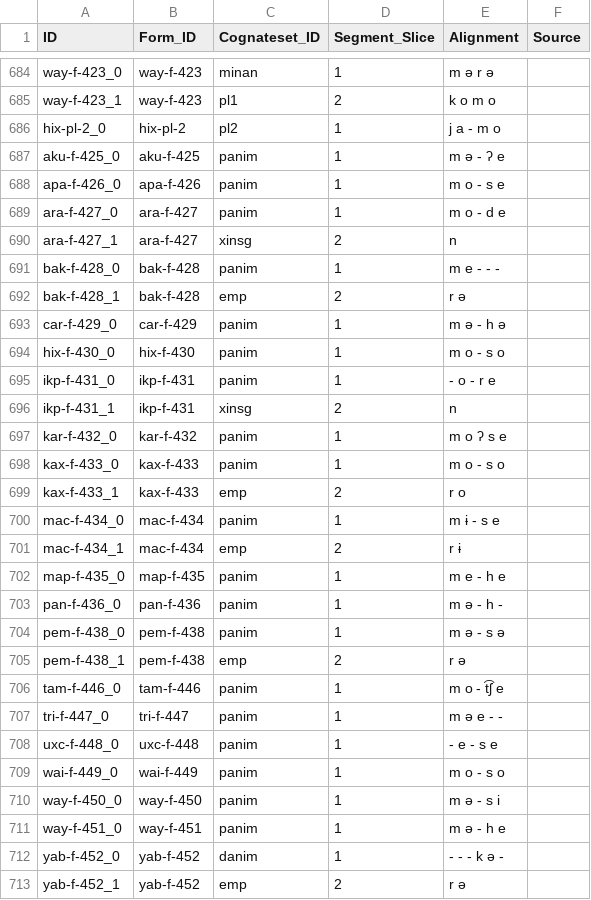
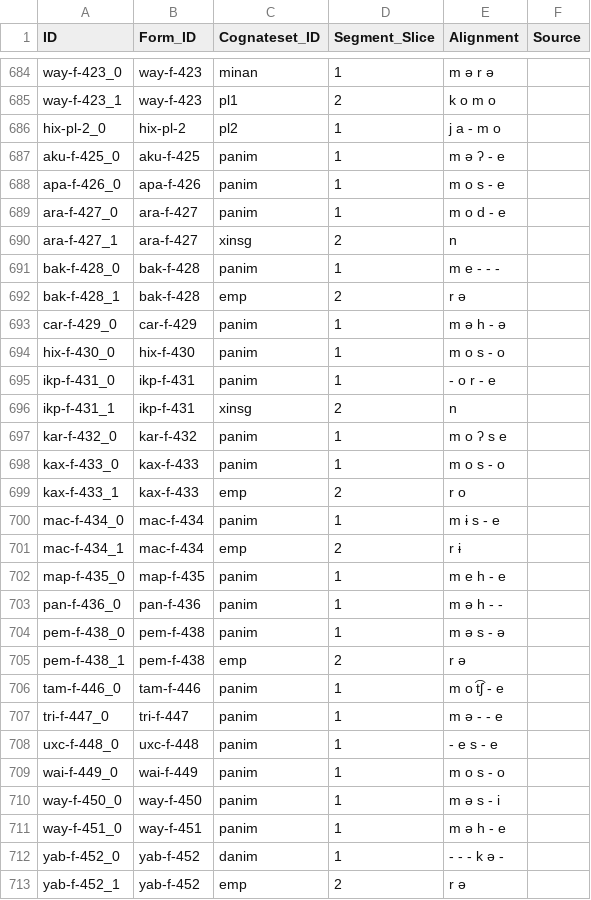
Before and after one commit to fmatter/cariban_pronouns, a CSV file: data/cldf/cognates.csv, drawn as a sheet; only a part is shown, gaps mark what is left out; the diff covers the shown part only.

```diff
--- a/data/cldf/cognates.csv
+++ b/data/cldf/cognates.csv
@@ -686,5 +686,5 @@ way-f-423_1,way-f-423,pl1,2,k o m o,
 hix-pl-2_0,hix-pl-2,pl2,1,j a - m o,
-aku-f-425_0,aku-f-425,panim,1,m ə - ʔ e,
-apa-f-426_0,apa-f-426,panim,1,m o - s e,
-ara-f-427_0,ara-f-427,panim,1,m o - d e,
+aku-f-425_0,aku-f-425,panim,1,m ə ʔ - e,
+apa-f-426_0,apa-f-426,panim,1,m o s - e,
+ara-f-427_0,ara-f-427,panim,1,m o d - e,
 ara-f-427_1,ara-f-427,xinsg,2,n,
@@ -692,21 +692,21 @@ bak-f-428_0,bak-f-428,panim,1,m e - - -,
 bak-f-428_1,bak-f-428,emp,2,r ə,
-car-f-429_0,car-f-429,panim,1,m ə - h ə,
-hix-f-430_0,hix-f-430,panim,1,m o - s o,
-ikp-f-431_0,ikp-f-431,panim,1,- o - r e,
+car-f-429_0,car-f-429,panim,1,m ə h - ə,
+hix-f-430_0,hix-f-430,panim,1,m o s - o,
+ikp-f-431_0,ikp-f-431,panim,1,- o r - e,
 ikp-f-431_1,ikp-f-431,xinsg,2,n,
 kar-f-432_0,kar-f-432,panim,1,m o ʔ s e,
-kax-f-433_0,kax-f-433,panim,1,m o - s o,
+kax-f-433_0,kax-f-433,panim,1,m o s - o,
 kax-f-433_1,kax-f-433,emp,2,r o,
-mac-f-434_0,mac-f-434,panim,1,m ɨ - s e,
+mac-f-434_0,mac-f-434,panim,1,m ɨ s - e,
 mac-f-434_1,mac-f-434,emp,2,r ɨ,
-map-f-435_0,map-f-435,panim,1,m e - h e,
-pan-f-436_0,pan-f-436,panim,1,m ə - h -,
-pem-f-438_0,pem-f-438,panim,1,m ə - s ə,
+map-f-435_0,map-f-435,panim,1,m e h - e,
+pan-f-436_0,pan-f-436,panim,1,m ə h - -,
+pem-f-438_0,pem-f-438,panim,1,m ə s - ə,
 pem-f-438_1,pem-f-438,emp,2,r ə,
-tam-f-446_0,tam-f-446,panim,1,m o - t͡ʃ e,
-tri-f-447_0,tri-f-447,panim,1,m ə e - -,
-uxc-f-448_0,uxc-f-448,panim,1,- e - s e,
-wai-f-449_0,wai-f-449,panim,1,m o - s o,
-way-f-450_0,way-f-450,panim,1,m ə - s i,
-way-f-451_0,way-f-451,panim,1,m ə - h e,
+tam-f-446_0,tam-f-446,panim,1,m o t͡ʃ - e,
+tri-f-447_0,tri-f-447,panim,1,m ə - - e,
+uxc-f-448_0,uxc-f-448,panim,1,- e s - e,
+wai-f-449_0,wai-f-449,panim,1,m o s - o,
+way-f-450_0,way-f-450,panim,1,m ə s - i,
+way-f-451_0,way-f-451,panim,1,m ə h - e,
 yab-f-452_0,yab-f-452,danim,1,- - - k ə -,
```
Also changed, not shown: 1 added row and 20 edited cells elsewhere in this file, data/cldf/forms.csv, data/raw/forms.csv, 26 other files.
